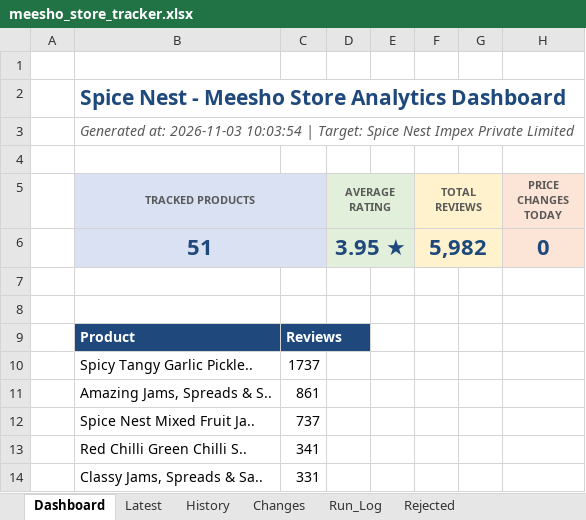
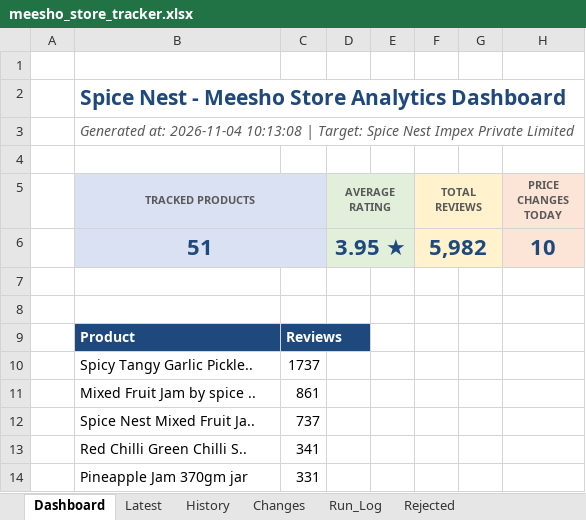
Before and after one commit to parth-limitless/Parth-E-com, an Excel workbook: output/meesho_store_tracker.xlsx, sheet Dashboard, drawn as a sheet; values as stored, in another font and other column widths than the file's, no borders; charts and pictures not drawn; the diff names each change by its address in the sheet, - before the commit and + after, or states it on an @@ line.

Commit message:
Reset Meesho price history to fresh clean baseline from today, enforce exact PID sync

```diff
--- a/output/meesho_store_tracker.xlsx (sheet Dashboard)
+++ b/output/meesho_store_tracker.xlsx (sheet Dashboard)
-B3 (TRACKED PRODUCTS): Generated at: 2026-11-03 10:03:54 | Target:…
+B3 (TRACKED PRODUCTS): Generated at: 2026-11-04 10:13:08 | Target:…
-H6 (PRICE CHANGES TODAY): 0
+H6 (PRICE CHANGES TODAY): 10
-B11 (TRACKED PRODUCTS): Amazing Jams, Spreads & S..
+B11 (TRACKED PRODUCTS): Mixed Fruit Jam by spice ..
-B14 (TRACKED PRODUCTS): Classy Jams, Spreads & Sa..
+B14 (TRACKED PRODUCTS): Pineapple Jam 370gm jar
```
Also changed, not shown: sheet History, sheet Changes, sheet Latest, sheet Run_Log, 10 other files.
